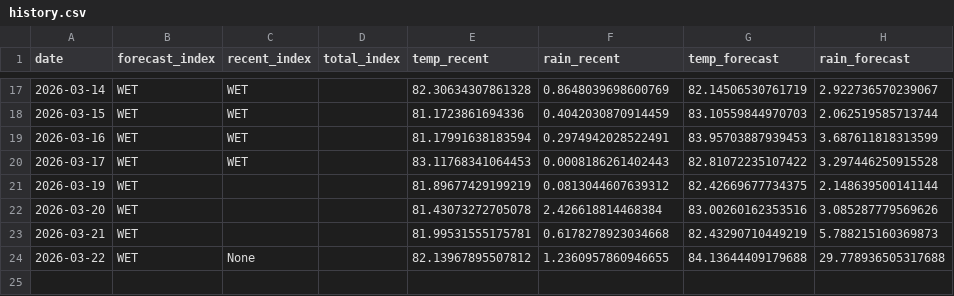
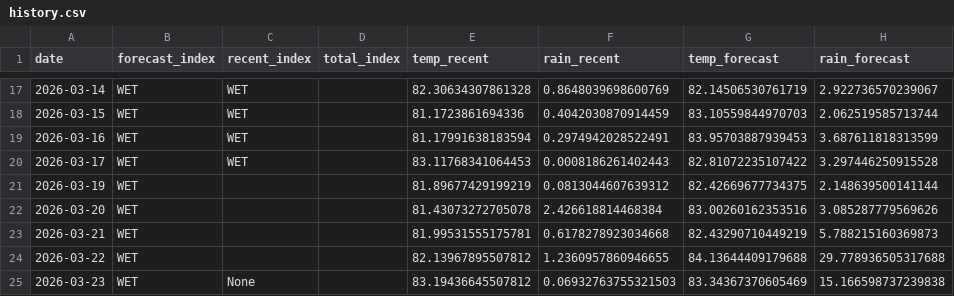
Before and after one commit to pacioos/palau-dashboard, a CSV file: data/history.csv, drawn as a sheet; only a part is shown, gaps mark what is left out.

```diff
--- a/data/history.csv
+++ b/data/history.csv
@@ -23,2 +23,3 @@ date,forecast_index,recent_index,total_index,temp_recent,rain_recent,temp_foreca
 2026-03-21,WET,,,81.99531555175781,0.6178278923034668,82.43290710449219,5.788215160369873
-2026-03-22,WET,None,,82.13967895507812,1.2360957860946655,84.13644409179688,29.778936505317688
+2026-03-22,WET,,,82.13967895507812,1.2360957860946655,84.13644409179688,29.778936505317688
+2026-03-23,WET,None,,83.19436645507812,0.06932763755321503,83.34367370605469,15.166598737239838
```
Also changed, not shown: 1 other file.
